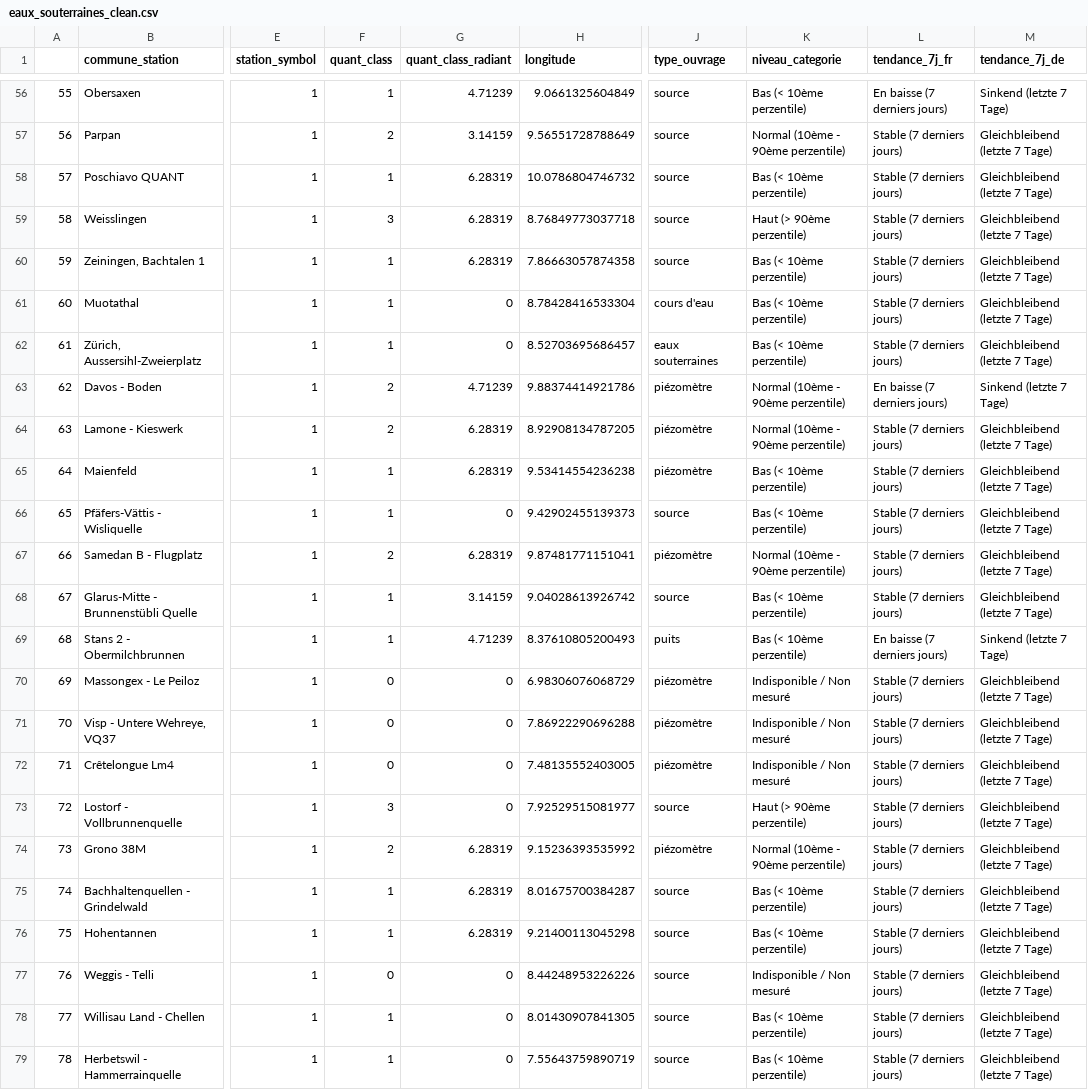
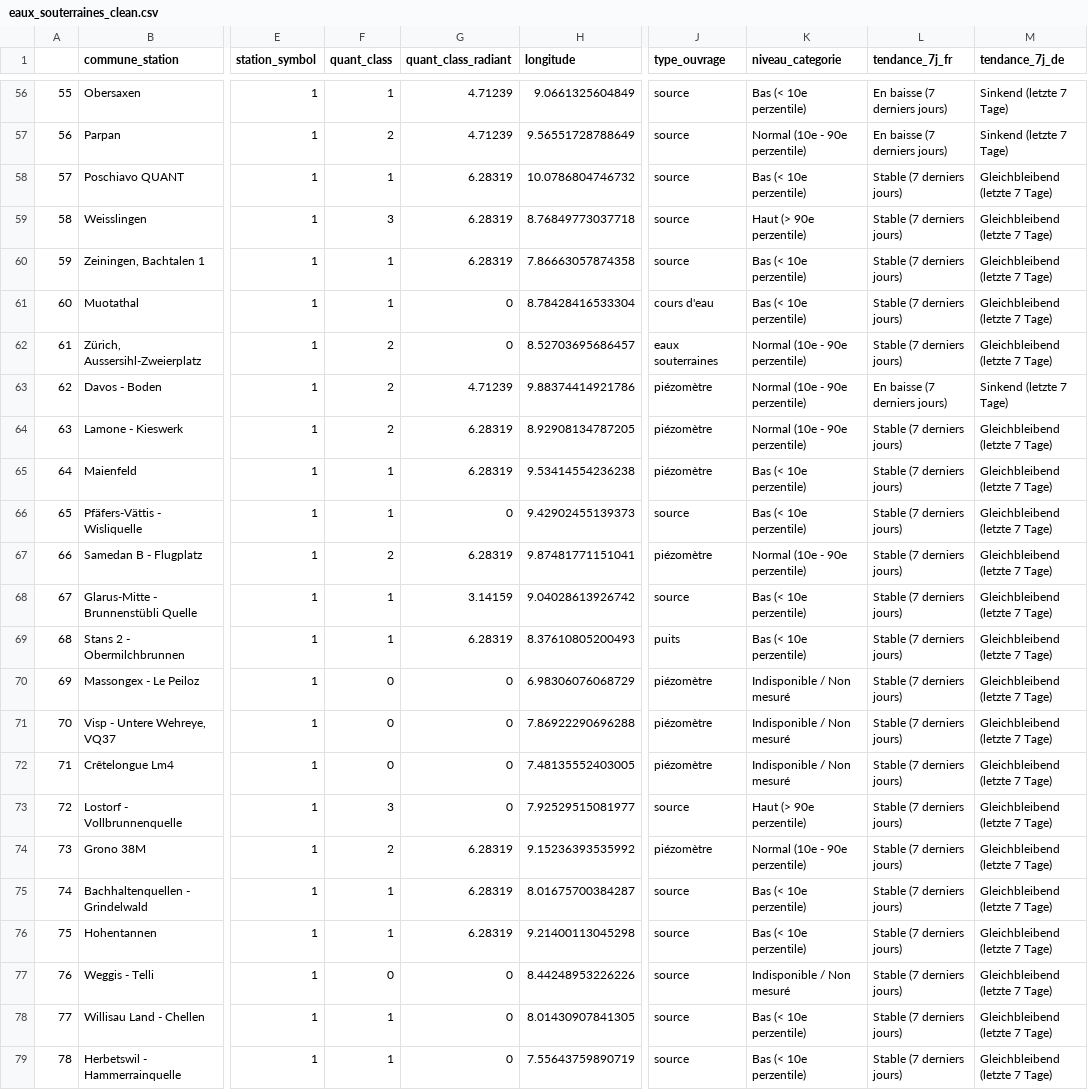
Before and after one commit to vey83/meteo, a CSV file: secheresse/eaux_souterraines_clean.csv, drawn as a sheet; only a part is shown, gaps mark what is left out; the diff covers the shown part only; the diff names each change by its address in the sheet, - before the commit and + after, or states it on an @@ line.

Commit message:
colonne categorie_de

```diff
--- a/secheresse/eaux_souterraines_clean.csv
+++ b/secheresse/eaux_souterraines_clean.csv
-K56 (niveau_categorie): Bas (< 10ème perzentile)
+K56 (niveau_categorie): Bas (< 10e perzentile)
-G57 (quant_class_radiant): 3.14159
+G57 (quant_class_radiant): 4.71239
-K57 (niveau_categorie): Normal (10ème - 90ème perzentile)
+K57 (niveau_categorie): Normal (10e - 90e perzentile)
-L57 (tendance_7j_fr): Stable (7 derniers jours)
+L57 (tendance_7j_fr): En baisse (7 derniers jours)
-M57 (tendance_7j_de): Gleichbleibend (letzte 7 Tage)
+M57 (tendance_7j_de): Sinkend (letzte 7 Tage)
-K58 (niveau_categorie): Bas (< 10ème perzentile)
+K58 (niveau_categorie): Bas (< 10e perzentile)
-K59 (niveau_categorie): Haut (> 90ème perzentile)
+K59 (niveau_categorie): Haut (> 90e perzentile)
-K60:K61 (niveau_categorie): Bas (< 10ème perzentile)
+K60:K61 (niveau_categorie): Bas (< 10e perzentile)
-F62 (quant_class): 1
+F62 (quant_class): 2
-K62 (niveau_categorie): Bas (< 10ème perzentile)
+K62 (niveau_categorie): Normal (10e - 90e perzentile)
-K63:K64 (niveau_categorie): Normal (10ème - 90ème perzentile)
+K63:K64 (niveau_categorie): Normal (10e - 90e perzentile)
-K65:K66 (niveau_categorie): Bas (< 10ème perzentile)
+K65:K66 (niveau_categorie): Bas (< 10e perzentile)
-K67 (niveau_categorie): Normal (10ème - 90ème perzentile)
+K67 (niveau_categorie): Normal (10e - 90e perzentile)
-K68:K69 (niveau_categorie): Bas (< 10ème perzentile)
+K68:K69 (niveau_categorie): Bas (< 10e perzentile)
-G69 (quant_class_radiant): 4.71239
+G69 (quant_class_radiant): 6.28319
-L69 (tendance_7j_fr): En baisse (7 derniers jours)
+L69 (tendance_7j_fr): Stable (7 derniers jours)
-M69 (tendance_7j_de): Sinkend (letzte 7 Tage)
+M69 (tendance_7j_de): Gleichbleibend (letzte 7 Tage)
-K73 (niveau_categorie): Haut (> 90ème perzentile)
+K73 (niveau_categorie): Haut (> 90e perzentile)
-K74 (niveau_categorie): Normal (10ème - 90ème perzentile)
+K74 (niveau_categorie): Normal (10e - 90e perzentile)
-K75:K76 (niveau_categorie): Bas (< 10ème perzentile)
+K75:K76 (niveau_categorie): Bas (< 10e perzentile)
-K78:K79 (niveau_categorie): Bas (< 10ème perzentile)
+K78:K79 (niveau_categorie): Bas (< 10e perzentile)
```
Also changed, not shown: 61 edited cells elsewhere in this file.
